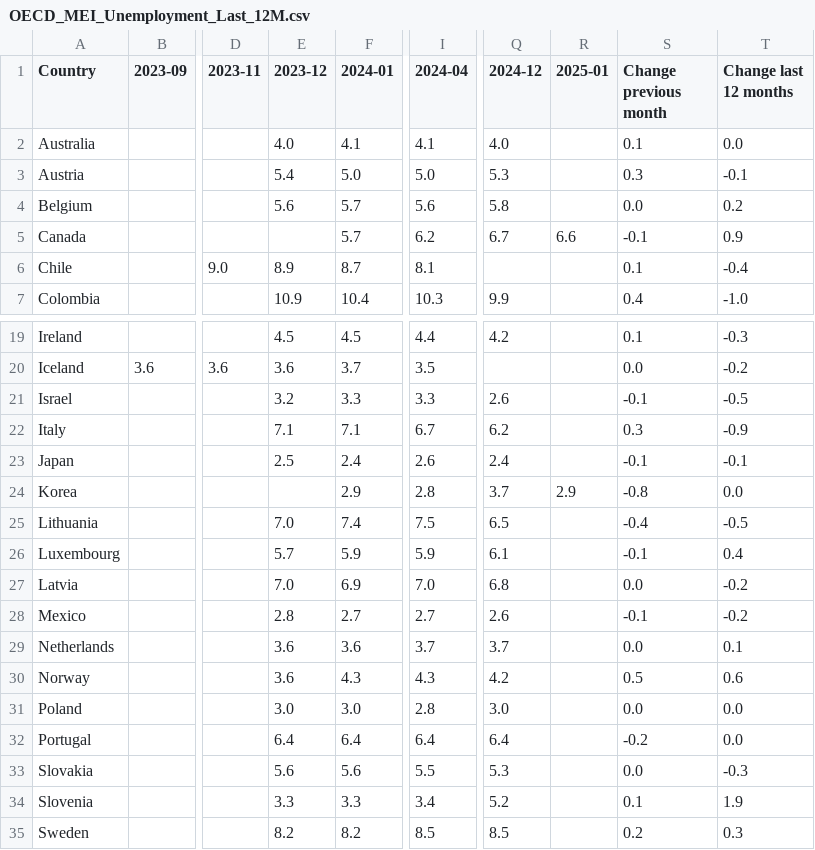
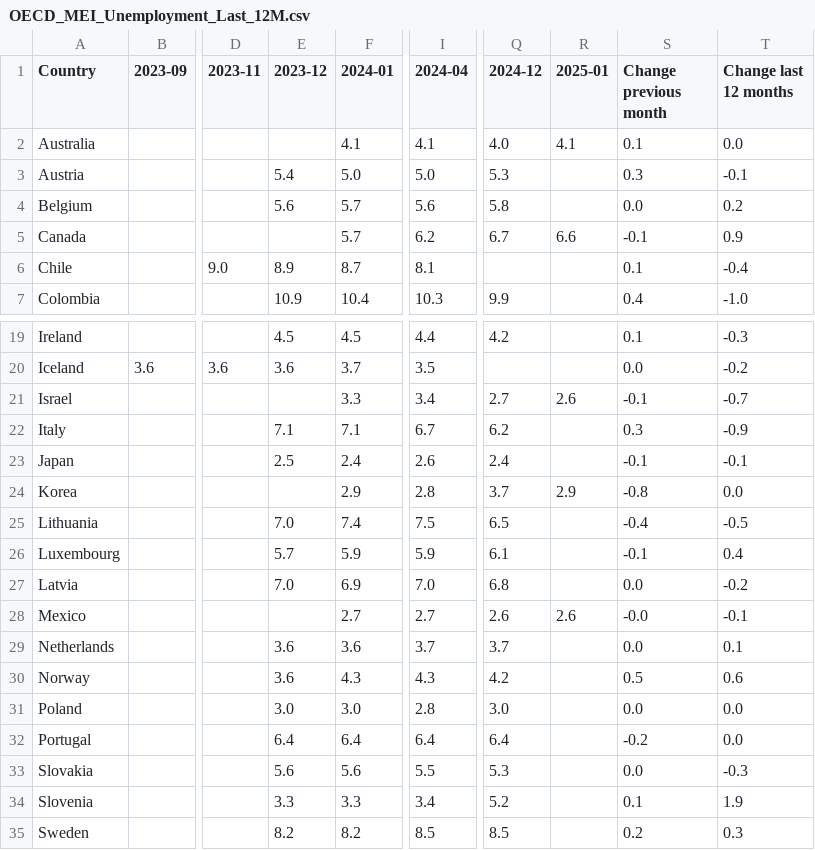
Before and after one commit to Qery-Data/Unemployment-OECD, a CSV file: data/OECD_MEI_Unemployment_Last_12M.csv, drawn as a sheet; only a part is shown, gaps mark what is left out; the diff names each change by its address in the sheet, - before the commit and + after, or states it on an @@ line.

```diff
--- a/data/OECD_MEI_Unemployment_Last_12M.csv
+++ b/data/OECD_MEI_Unemployment_Last_12M.csv
-E2 (2023-12): 4.0
+E2 (2023-12): (empty)
-R2 (2025-01): (empty)
+R2 (2025-01): 4.1
-E21 (2023-12): 3.2
+E21 (2023-12): (empty)
-I21 (2024-04): 3.3
+I21 (2024-04): 3.4
-Q21 (2024-12): 2.6
+Q21 (2024-12): 2.7
-R21 (2025-01): (empty)
+R21 (2025-01): 2.6
-T21 (Change last 12 months): -0.5
+T21 (Change last 12 months): -0.7
-E28 (2023-12): 2.8
+E28 (2023-12): (empty)
-R28 (2025-01): (empty)
+R28 (2025-01): 2.6
-S28 (Change previous month): -0.1
+S28 (Change previous month): -0.0
-T28 (Change last 12 months): -0.2
+T28 (Change last 12 months): -0.1
```
Also changed, not shown: data/OECD_MEI_Unemployment_Last_5Y.csv, data/OECD_MEI_Unemployment_Lastest_Value.csv.
